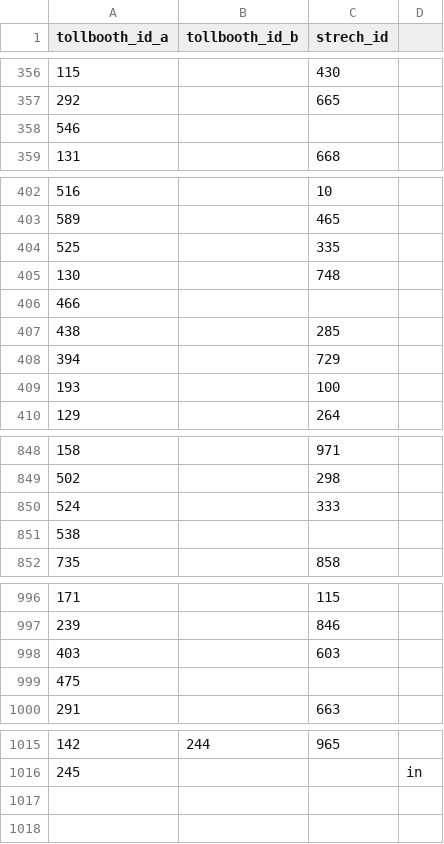
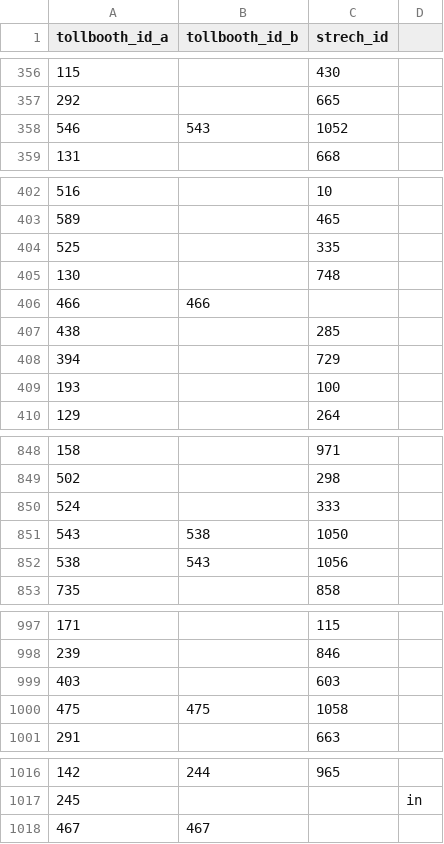
Before and after one commit to elaeon/tollbooth_etc_mx, a CSV file: data/tables/tb_strech_id.csv, drawn as a sheet; only a part is shown, gaps mark what is left out.

Commit message:
update data

```diff
--- a/data/tables/tb_strech_id.csv
+++ b/data/tables/tb_strech_id.csv
@@ -357,3 +357,3 @@
 292,,665,
-546,,,
+546,543,1052,
 131,,668,
@@ -405,3 +405,3 @@
 130,,748,
-466,,,
+466,466,,
 438,,285,
@@ -850,3 +850,4 @@
 524,,333,
-538,,,
+543,538,1050,
+538,543,1056,
 735,,858,
@@ -998,3 +999,3 @@
 403,,603,
-475,,,
+475,475,1058,
 291,,663,
@@ -1016 +1017,2 @@
 245,,,"in"
+467,467,,
```
